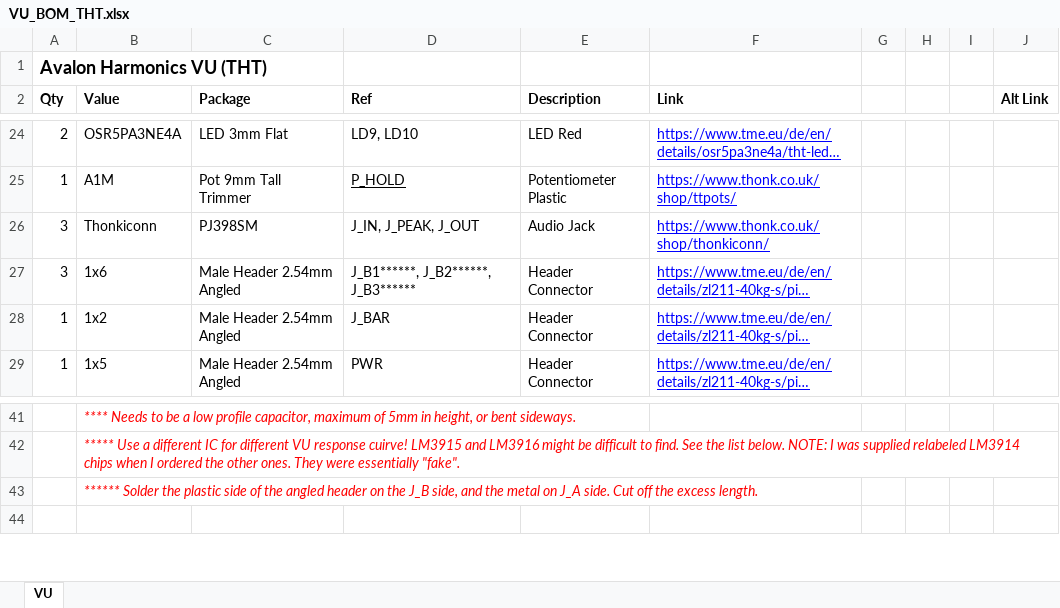
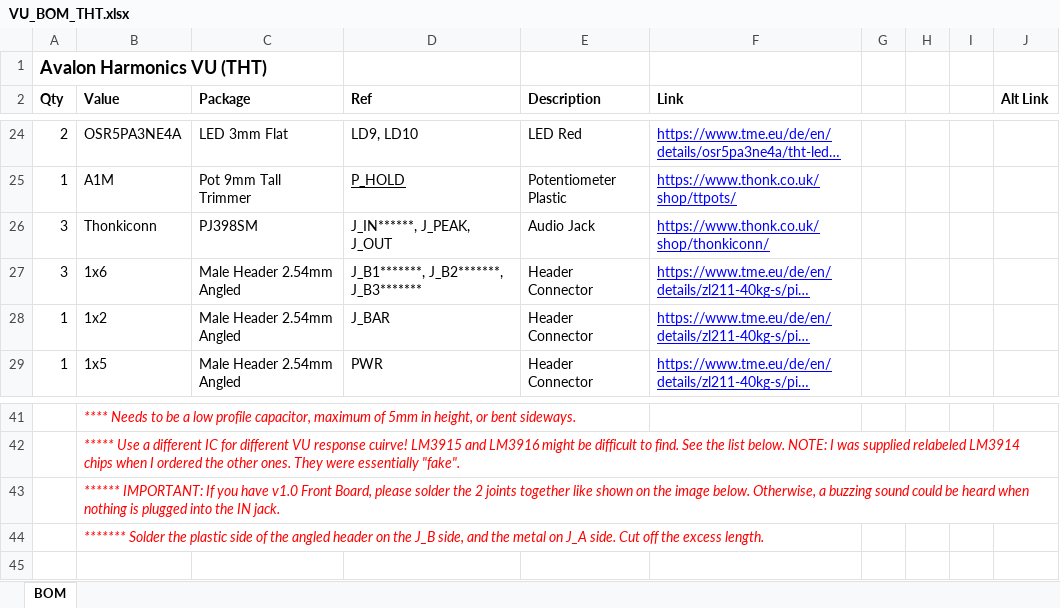
Before and after one commit to Thorinair/Avalon-Harmonics, an Excel workbook: Modules/VU/VU_BOM_THT.xlsx, sheet BOM, drawn as a sheet; only a part is shown, gaps mark what is left out; long unchanged cells end in …; values as stored, in another font and other column widths than the file's, no borders; charts and pictures not drawn; the diff names each change by its address in the sheet, - before the commit and + after, or states it on an @@ line.

```diff
--- a/Modules/VU/VU_BOM_THT.xlsx (sheet BOM)
+++ b/Modules/VU/VU_BOM_THT.xlsx (sheet BOM)
-sheet tab: VU
+sheet tab: BOM
-D26 (Ref): J_IN, J_PEAK, J_OUT
+D26 (Ref): J_IN******, J_PEAK, J_OUT
-D27 (Ref): J_B1******, J_B2******, J_B3******
+D27 (Ref): J_B1*******, J_B2*******, J_B3*******
-B43 (Value): ****** Solder the plastic side of the angled header on the J_B side, and the metal on J_A side. Cut off the excess length.
+B43 (Value): ****** IMPORTANT: If you have v1.0 Front Board, please solder the 2 joints together like shown on the image below. Otherwise, a buzzing sound could be heard when nothing is plugged into the IN jack.
+row 44:  | ******* Solder the plastic side of the angled header on the J_B side, and the metal on J_A side. Cut off the excess length.
```
Also changed, not shown: charts or pictures, Modules/LOGx/LOGx_BOM.xlsx, Modules/MiX/MiX_BOM.xlsx, 14 other files.
